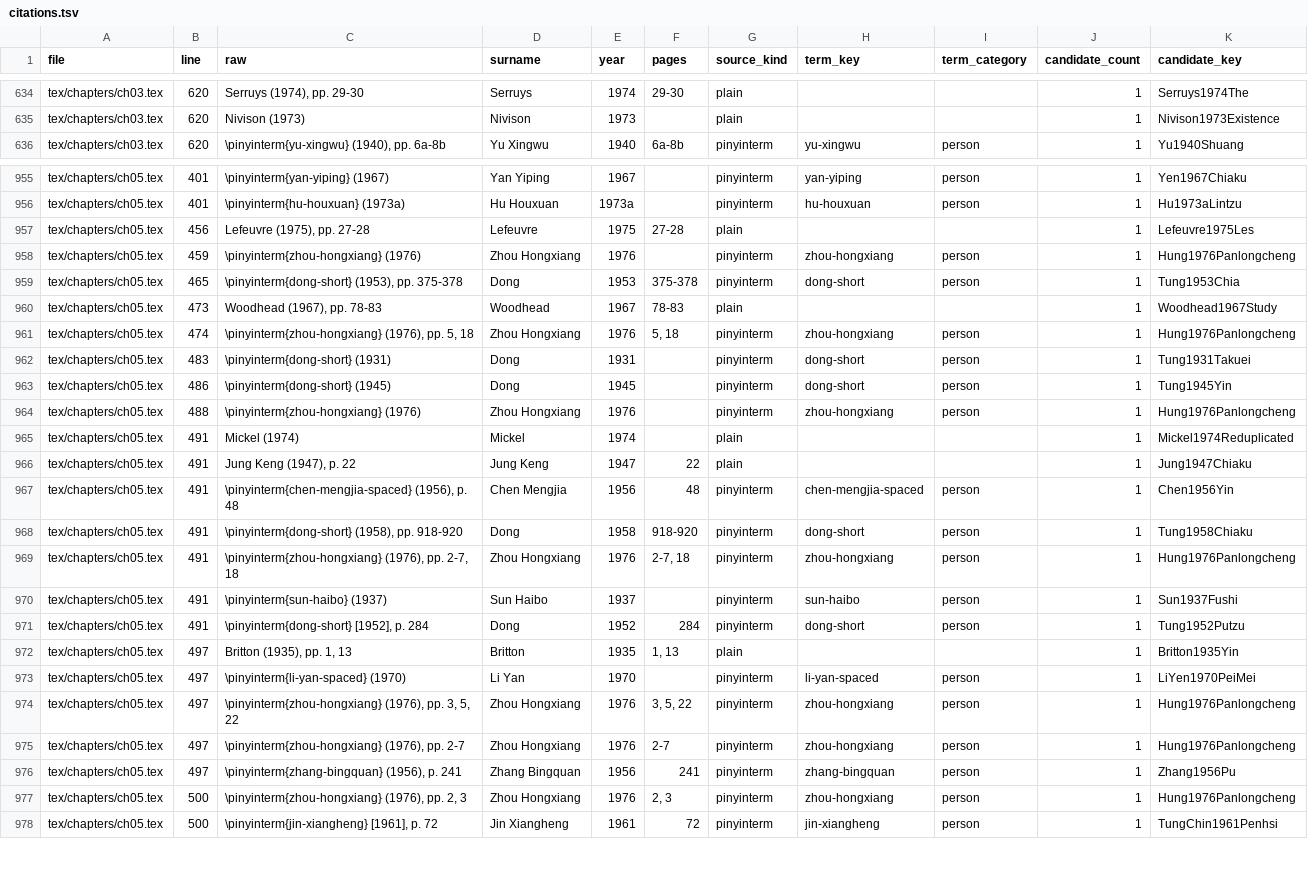
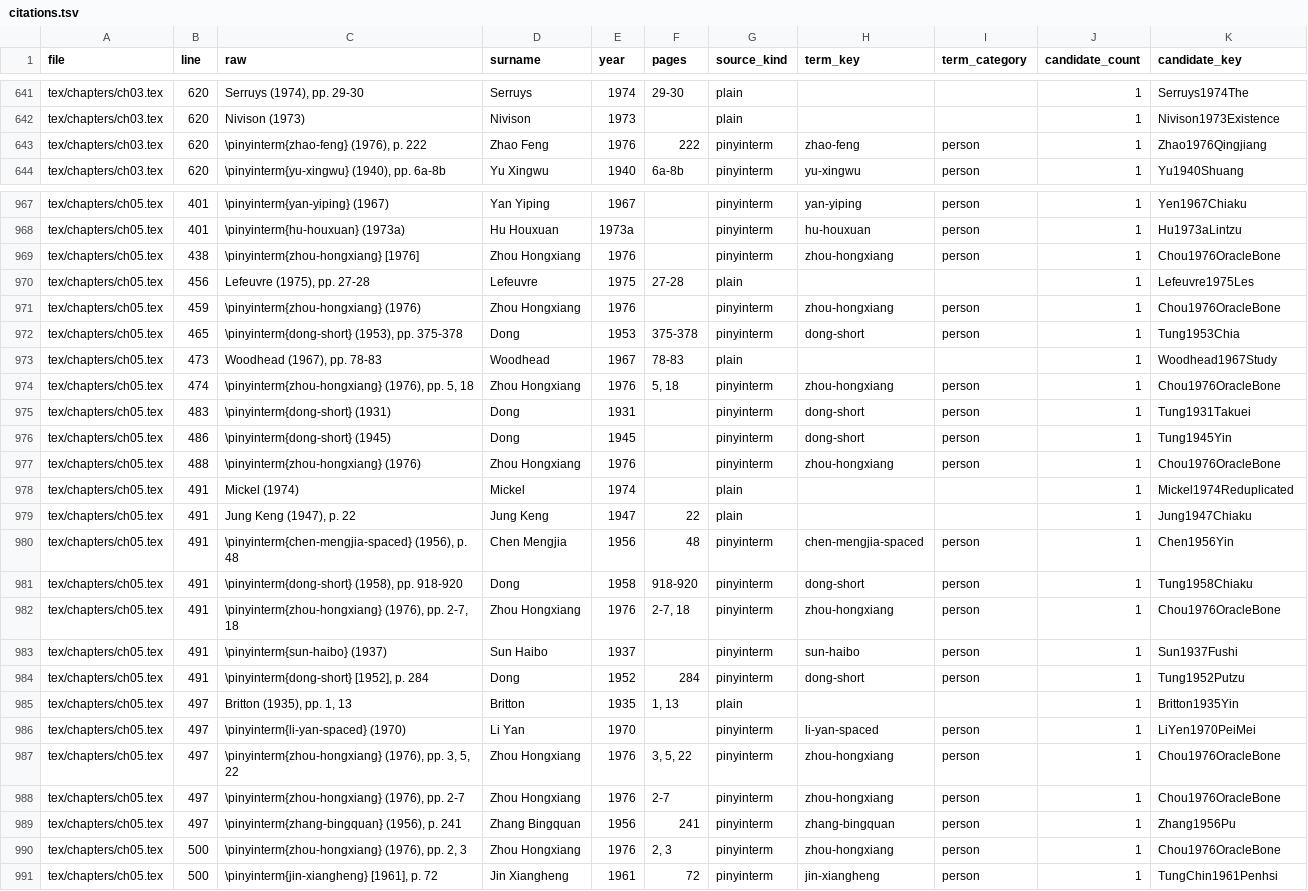
Before and after one commit to nh36/Keightley, a TSV file: data/citations.tsv, drawn as a sheet; only a part is shown, gaps mark what is left out; the diff covers the shown part only.

```diff
--- a/data/citations.tsv
+++ b/data/citations.tsv
@@ -635,2 +642,3 @@ tex/chapters/ch03.tex	620	Serruys (1974), pp. 29-30	Serruys	1974	29-30	plain			1
 tex/chapters/ch03.tex	620	Nivison (1973)	Nivison	1973		plain			1	Nivison1973Existence
+tex/chapters/ch03.tex	620	\pinyinterm{zhao-feng} (1976), p. 222	Zhao Feng	1976	222	pinyinterm	zhao-feng	person	1	Zhao1976Qingjiang
 tex/chapters/ch03.tex	620	\pinyinterm{yu-xingwu} (1940), pp. 6a-8b	Yu Xingwu	1940	6a-8b	pinyinterm	yu-xingwu	person	1	Yu1940Shuang
@@ -956,10 +968,11 @@ tex/chapters/ch05.tex	401	\pinyinterm{yan-yiping} (1967)	Yan Yiping	1967		pinyin
 tex/chapters/ch05.tex	401	\pinyinterm{hu-houxuan} (1973a)	Hu Houxuan	1973a		pinyinterm	hu-houxuan	person	1	Hu1973aLintzu
+tex/chapters/ch05.tex	438	\pinyinterm{zhou-hongxiang} [1976]	Zhou Hongxiang	1976		pinyinterm	zhou-hongxiang	person	1	Chou1976OracleBone
 tex/chapters/ch05.tex	456	Lefeuvre (1975), pp. 27-28	Lefeuvre	1975	27-28	plain			1	Lefeuvre1975Les
-tex/chapters/ch05.tex	459	\pinyinterm{zhou-hongxiang} (1976)	Zhou Hongxiang	1976		pinyinterm	zhou-hongxiang	person	1	Hung1976Panlongcheng
+tex/chapters/ch05.tex	459	\pinyinterm{zhou-hongxiang} (1976)	Zhou Hongxiang	1976		pinyinterm	zhou-hongxiang	person	1	Chou1976OracleBone
 tex/chapters/ch05.tex	465	\pinyinterm{dong-short} (1953), pp. 375-378	Dong	1953	375-378	pinyinterm	dong-short	person	1	Tung1953Chia
 tex/chapters/ch05.tex	473	Woodhead (1967), pp. 78-83	Woodhead	1967	78-83	plain			1	Woodhead1967Study
-tex/chapters/ch05.tex	474	\pinyinterm{zhou-hongxiang} (1976), pp. 5, 18	Zhou Hongxiang	1976	5, 18	pinyinterm	zhou-hongxiang	person	1	Hung1976Panlongcheng
+tex/chapters/ch05.tex	474	\pinyinterm{zhou-hongxiang} (1976), pp. 5, 18	Zhou Hongxiang	1976	5, 18	pinyinterm	zhou-hongxiang	person	1	Chou1976OracleBone
 tex/chapters/ch05.tex	483	\pinyinterm{dong-short} (1931)	Dong	1931		pinyinterm	dong-short	person	1	Tung1931Takuei
 tex/chapters/ch05.tex	486	\pinyinterm{dong-short} (1945)	Dong	1945		pinyinterm	dong-short	person	1	Tung1945Yin
-tex/chapters/ch05.tex	488	\pinyinterm{zhou-hongxiang} (1976)	Zhou Hongxiang	1976		pinyinterm	zhou-hongxiang	person	1	Hung1976Panlongcheng
+tex/chapters/ch05.tex	488	\pinyinterm{zhou-hongxiang} (1976)	Zhou Hongxiang	1976		pinyinterm	zhou-hongxiang	person	1	Chou1976OracleBone
 tex/chapters/ch05.tex	491	Mickel (1974)	Mickel	1974		plain			1	Mickel1974Reduplicated
@@ -968,3 +981,3 @@ tex/chapters/ch05.tex	491	\pinyinterm{chen-mengjia-spaced} (1956), p. 48	Chen Me
 tex/chapters/ch05.tex	491	\pinyinterm{dong-short} (1958), pp. 918-920	Dong	1958	918-920	pinyinterm	dong-short	person	1	Tung1958Chiaku
-tex/chapters/ch05.tex	491	\pinyinterm{zhou-hongxiang} (1976), pp. 2-7, 18	Zhou Hongxiang	1976	2-7, 18	pinyinterm	zhou-hongxiang	person	1	Hung1976Panlongcheng
+tex/chapters/ch05.tex	491	\pinyinterm{zhou-hongxiang} (1976), pp. 2-7, 18	Zhou Hongxiang	1976	2-7, 18	pinyinterm	zhou-hongxiang	person	1	Chou1976OracleBone
 tex/chapters/ch05.tex	491	\pinyinterm{sun-haibo} (1937)	Sun Haibo	1937		pinyinterm	sun-haibo	person	1	Sun1937Fushi
@@ -973,6 +986,6 @@ tex/chapters/ch05.tex	497	Britton (1935), pp. 1, 13	Britton	1935	1, 13	plain			1
 tex/chapters/ch05.tex	497	\pinyinterm{li-yan-spaced} (1970)	Li Yan	1970		pinyinterm	li-yan-spaced	person	1	LiYen1970PeiMei
-tex/chapters/ch05.tex	497	\pinyinterm{zhou-hongxiang} (1976), pp. 3, 5, 22	Zhou Hongxiang	1976	3, 5, 22	pinyinterm	zhou-hongxiang	person	1	Hung1976Panlongcheng
-tex/chapters/ch05.tex	497	\pinyinterm{zhou-hongxiang} (1976), pp. 2-7	Zhou Hongxiang	1976	2-7	pinyinterm	zhou-hongxiang	person	1	Hung1976Panlongcheng
+tex/chapters/ch05.tex	497	\pinyinterm{zhou-hongxiang} (1976), pp. 3, 5, 22	Zhou Hongxiang	1976	3, 5, 22	pinyinterm	zhou-hongxiang	person	1	Chou1976OracleBone
+tex/chapters/ch05.tex	497	\pinyinterm{zhou-hongxiang} (1976), pp. 2-7	Zhou Hongxiang	1976	2-7	pinyinterm	zhou-hongxiang	person	1	Chou1976OracleBone
 tex/chapters/ch05.tex	497	\pinyinterm{zhang-bingquan} (1956), p. 241	Zhang Bingquan	1956	241	pinyinterm	zhang-bingquan	person	1	Zhang1956Pu
-tex/chapters/ch05.tex	500	\pinyinterm{zhou-hongxiang} (1976), pp. 2, 3	Zhou Hongxiang	1976	2, 3	pinyinterm	zhou-hongxiang	person	1	Hung1976Panlongcheng
+tex/chapters/ch05.tex	500	\pinyinterm{zhou-hongxiang} (1976), pp. 2, 3	Zhou Hongxiang	1976	2, 3	pinyinterm	zhou-hongxiang	person	1	Chou1976OracleBone
 tex/chapters/ch05.tex	500	\pinyinterm{jin-xiangheng} [1961], p. 72	Jin Xiangheng	1961	72	pinyinterm	jin-xiangheng	person	1	TungChin1961Penhsi
```
Also changed, not shown: 11 added rows and 29 edited cells elsewhere in this file, build/qa/unmatched_citations.tsv, 5 other files.
